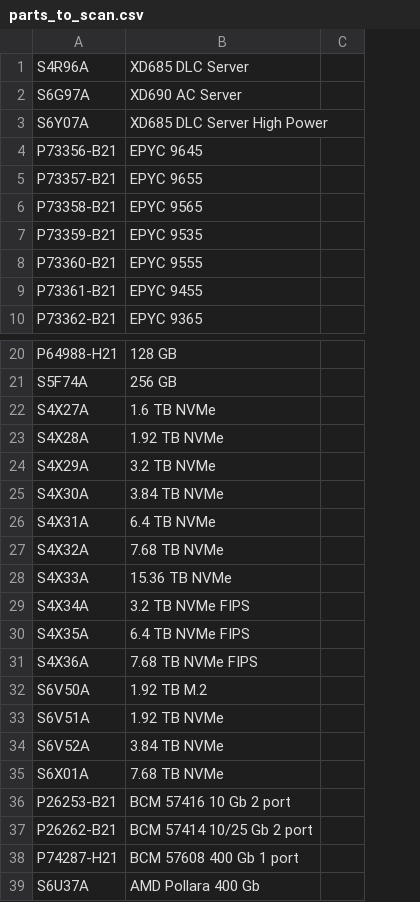
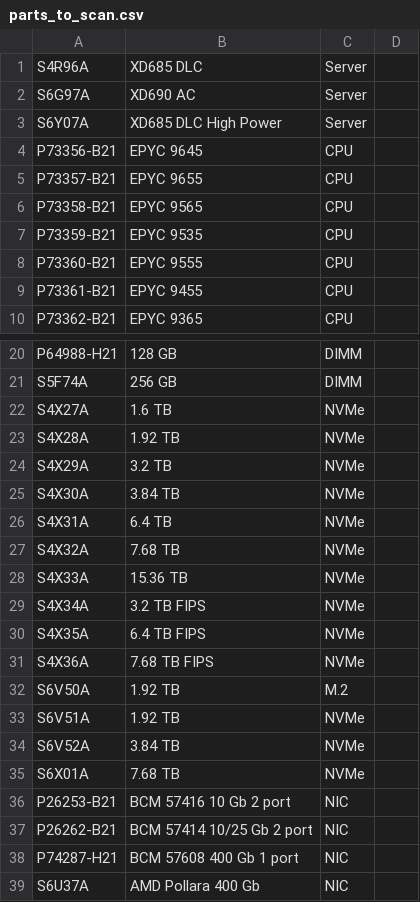
Before and after one commit to des-albert/configFX, a CSV file: src/main/resources/parts_to_scan.csv, drawn as a sheet; only a part is shown, gaps mark what is left out; removed rows and columns are numbered as before the commit, all else as after; the diff covers the shown part only; the diff names each change by its address in the sheet, - before the commit and + after, or states it on an @@ line.

```diff
--- a/src/main/resources/parts_to_scan.csv
+++ b/src/main/resources/parts_to_scan.csv
-column C, empty
+column C, rows 1-10: Server | Server | Server | CPU | CPU | CPU | CPU | CPU | CPU | CPU; rows 20-39: DIMM | DIMM | NVMe | NVMe | NVMe | NVMe | NVMe | NVMe | NVMe | NVMe | NVMe | NVMe | M.2 | NVMe | NVMe | NVMe | NIC | NIC | NIC | NIC
+column D, empty
-B1: XD685 DLC Server
+B1: XD685 DLC
-B2: XD690 AC Server
+B2: XD690 AC
-B3: XD685 DLC Server High Power
+B3: XD685 DLC High Power
-B22: 1.6 TB NVMe
+B22: 1.6 TB
-B23: 1.92 TB NVMe
+B23: 1.92 TB
-B24: 3.2 TB NVMe
+B24: 3.2 TB
-B25: 3.84 TB NVMe
+B25: 3.84 TB
-B26: 6.4 TB NVMe
+B26: 6.4 TB
-B27: 7.68 TB NVMe
+B27: 7.68 TB
-B28: 15.36 TB NVMe
+B28: 15.36 TB
-B29: 3.2 TB NVMe FIPS
+B29: 3.2 TB FIPS
-B30: 6.4 TB NVMe FIPS
+B30: 6.4 TB FIPS
-B31: 7.68 TB NVMe FIPS
+B31: 7.68 TB FIPS
-B32: 1.92 TB M.2
+B32: 1.92 TB
-B33: 1.92 TB NVMe
+B33: 1.92 TB
-B34: 3.84 TB NVMe
+B34: 3.84 TB
-B35: 7.68 TB NVMe
+B35: 7.68 TB
```
Also changed, not shown: 4 added rows and 1 edited cell elsewhere in this file, 3 other files.
